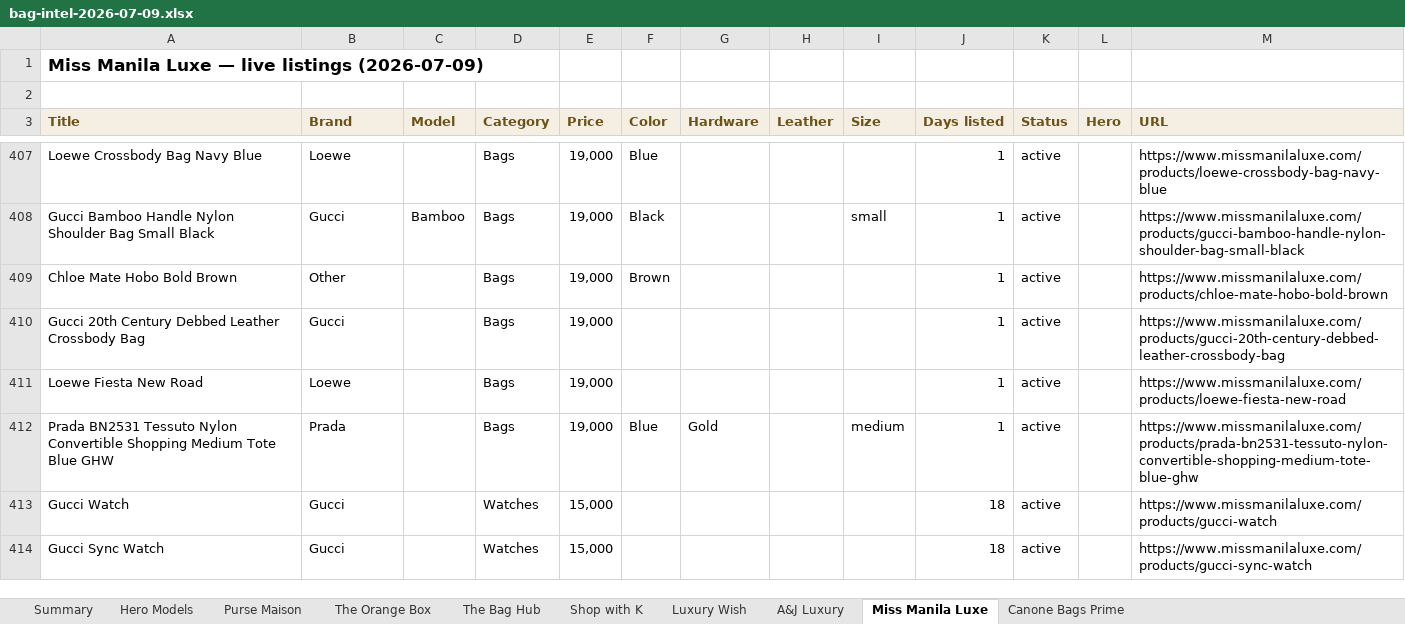
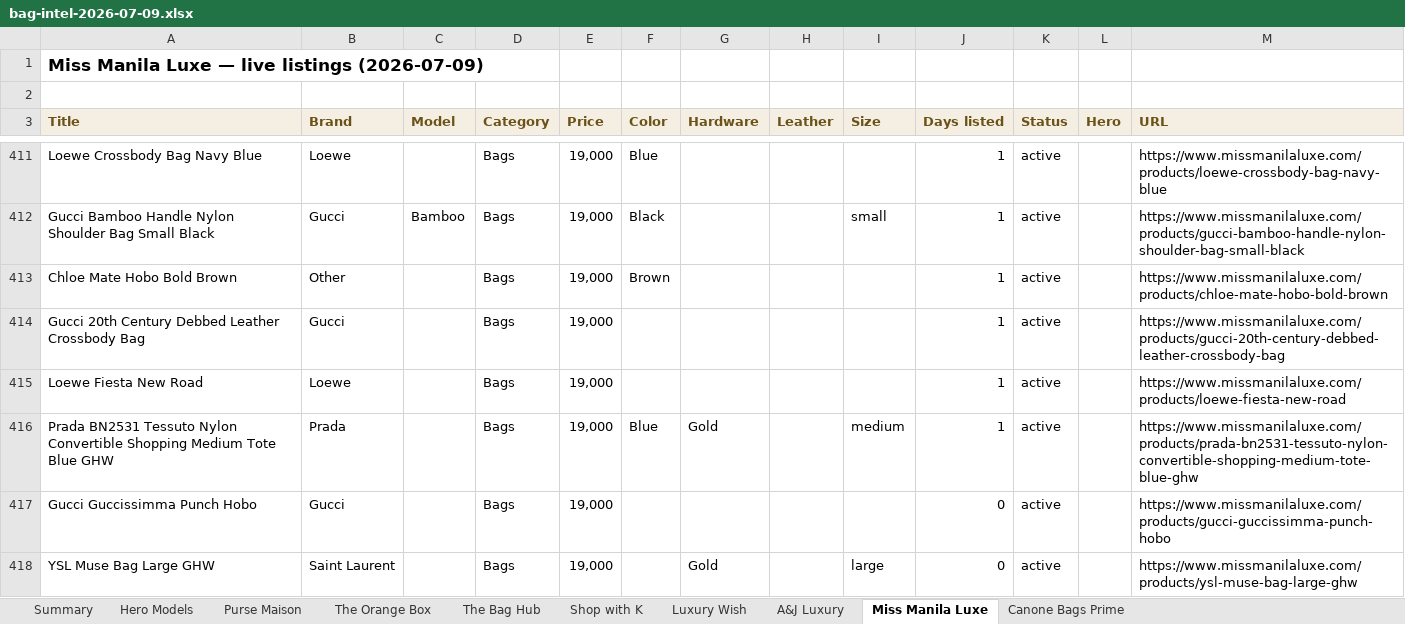
Before and after one commit to rbbincal-cpu/bag-intel, an Excel workbook: exports/bag-intel-2026-07-09.xlsx, sheet Miss Manila Luxe, drawn as a sheet; only a part is shown, gaps mark what is left out; the shorter side is filled out with more unchanged rows; values as stored, in another font and other column widths than the file's, no borders; the diff covers the shown part only; the diff names each change by its address in the sheet, - before the commit and + after, or states it on an @@ line.

```diff
--- a/exports/bag-intel-2026-07-09.xlsx (sheet Miss Manila Luxe)
+++ b/exports/bag-intel-2026-07-09.xlsx (sheet Miss Manila Luxe)
+row 417: Gucci Guccissimma Punch Hobo | Gucci |  | Bags | 19,000 |  |  |  |  | 0 | active |  | https://www.missmanilaluxe.com/products/gucci-guccissimma-punch-hobo
+row 418: YSL Muse Bag Large GHW | Saint Laurent |  | Bags | 19,000 |  | Gold |  | large | 0 | active |  | https://www.missmanilaluxe.com/products/ysl-muse-bag-large-ghw
```
Also changed, not shown: 5 added rows elsewhere in this sheet, sheet The Bag Hub, sheet Purse Maison, sheet Summary, 2 other files.
